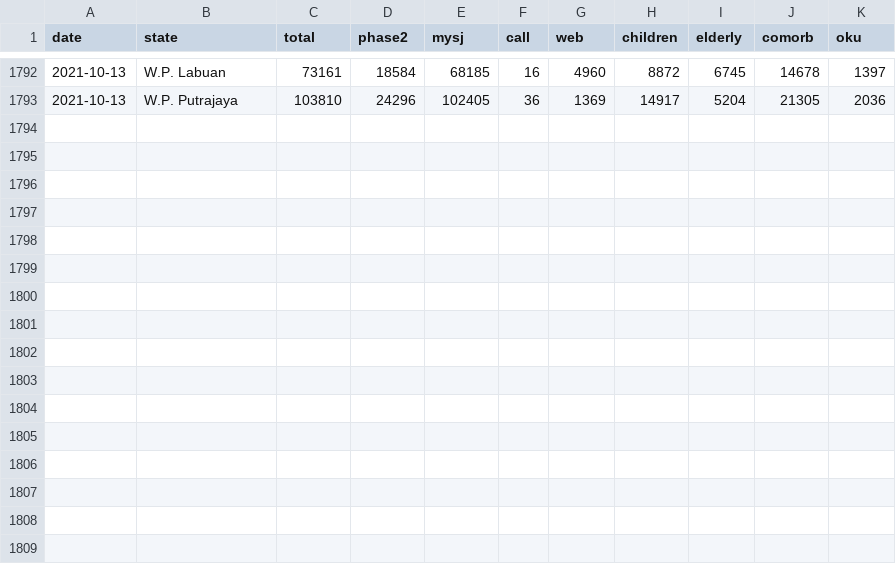
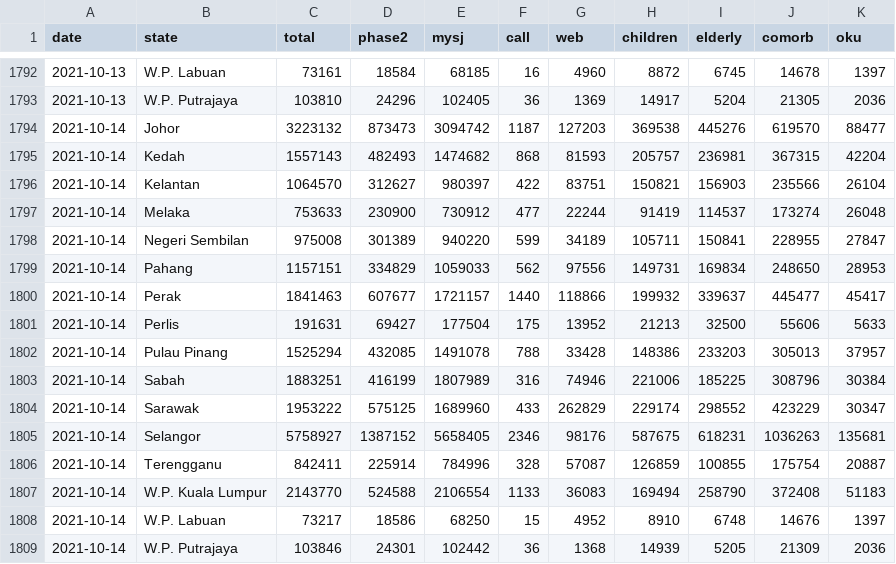
Before and after one commit to CITF-Malaysia/citf-public, a CSV file: registration/vaxreg_state.csv, drawn as a sheet; only a part is shown, gaps mark what is left out.

```diff
--- a/registration/vaxreg_state.csv
+++ b/registration/vaxreg_state.csv
@@ -1793 +1793,17 @@ date,state,total,phase2,mysj,call,web,children,elderly,comorb,oku
 2021-10-13,W.P. Putrajaya,103810,24296,102405,36,1369,14917,5204,21305,2036
+2021-10-14,Johor,3223132,873473,3094742,1187,127203,369538,445276,619570,88477
+2021-10-14,Kedah,1557143,482493,1474682,868,81593,205757,236981,367315,42204
+2021-10-14,Kelantan,1064570,312627,980397,422,83751,150821,156903,235566,26104
+2021-10-14,Melaka,753633,230900,730912,477,22244,91419,114537,173274,26048
+2021-10-14,Negeri Sembilan,975008,301389,940220,599,34189,105711,150841,228955,27847
+2021-10-14,Pahang,1157151,334829,1059033,562,97556,149731,169834,248650,28953
+2021-10-14,Perak,1841463,607677,1721157,1440,118866,199932,339637,445477,45417
+2021-10-14,Perlis,191631,69427,177504,175,13952,21213,32500,55606,5633
+2021-10-14,Pulau Pinang,1525294,432085,1491078,788,33428,148386,233203,305013,37957
+2021-10-14,Sabah,1883251,416199,1807989,316,74946,221006,185225,308796,30384
+2021-10-14,Sarawak,1953222,575125,1689960,433,262829,229174,298552,423229,30347
+2021-10-14,Selangor,5758927,1387152,5658405,2346,98176,587675,618231,1036263,135681
+2021-10-14,Terengganu,842411,225914,784996,328,57087,126859,100855,175754,20887
+2021-10-14,W.P. Kuala Lumpur,2143770,524588,2106554,1133,36083,169494,258790,372408,51183
+2021-10-14,W.P. Labuan,73217,18586,68250,15,4952,8910,6748,14676,1397
+2021-10-14,W.P. Putrajaya,103846,24301,102442,36,1368,14939,5205,21309,2036
```
Also changed, not shown: registration/vaxreg_malaysia.csv.
